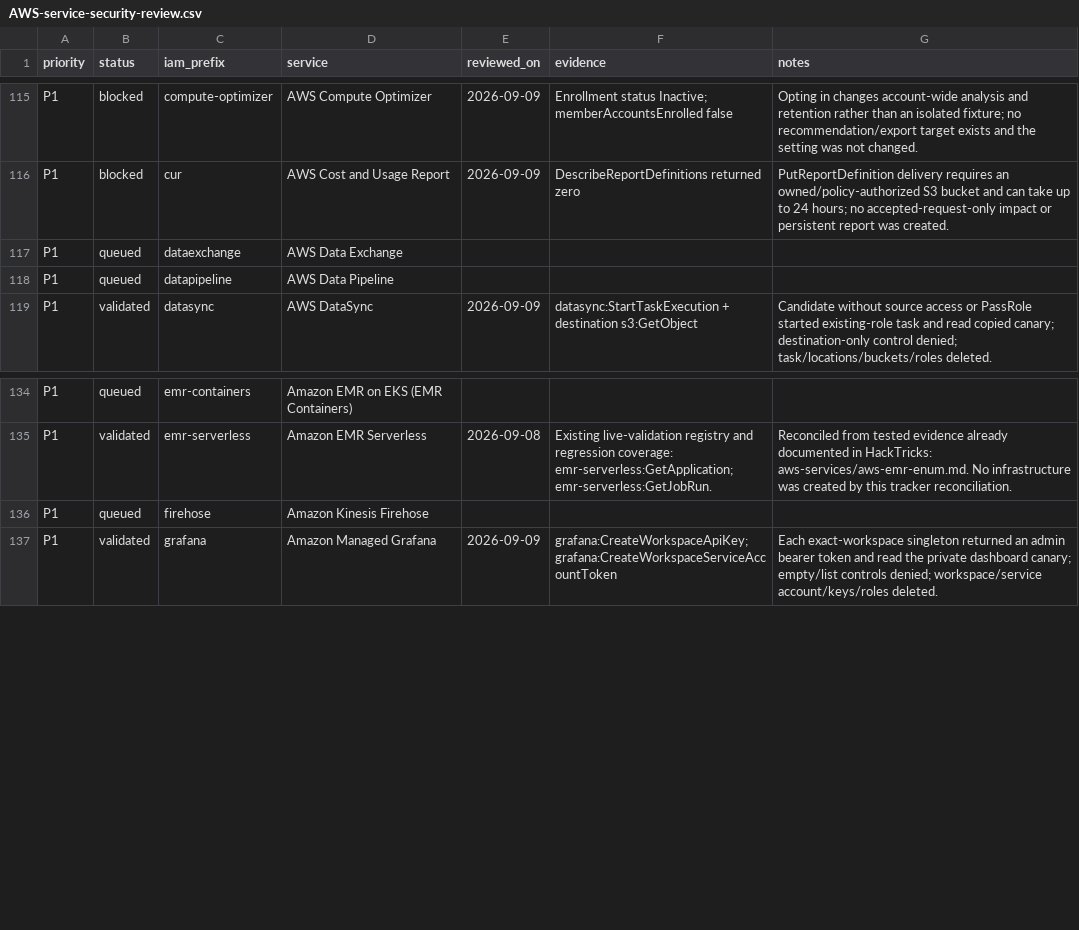
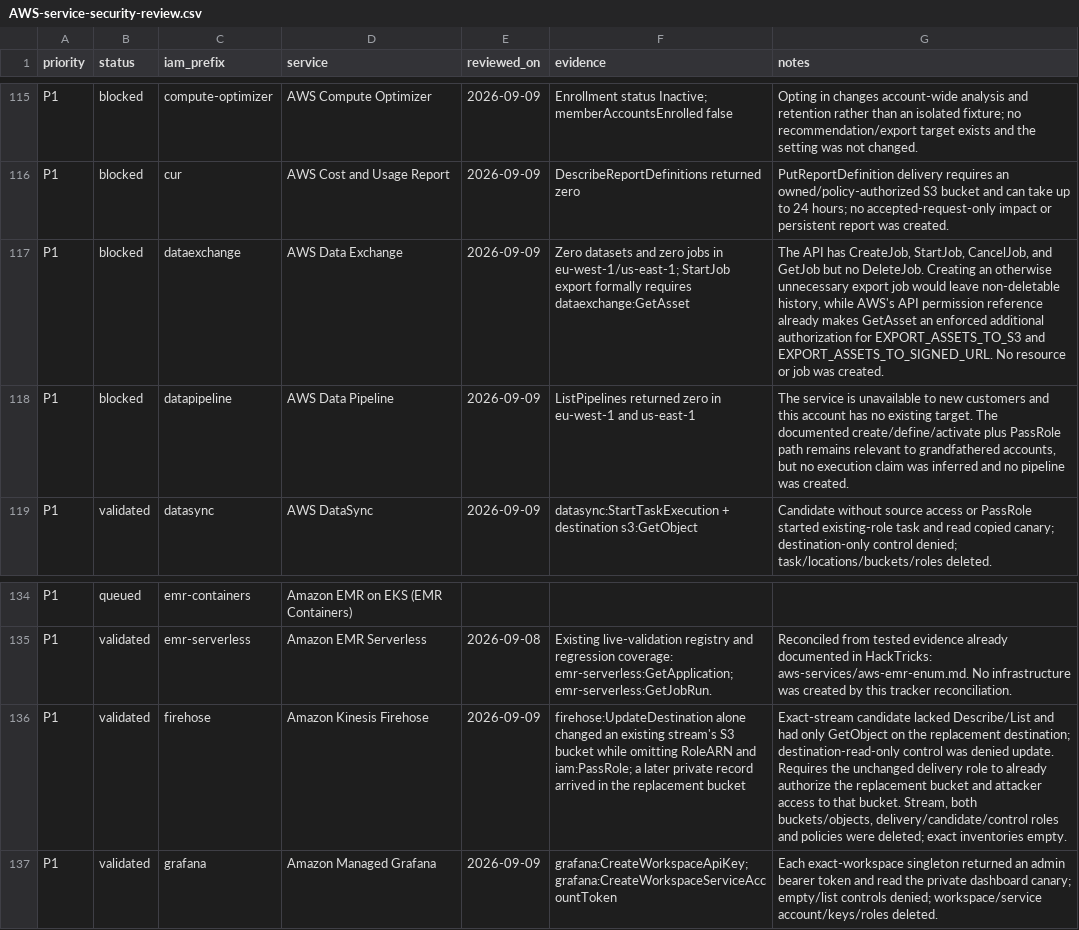
Before and after one commit to carlospolop/CloudPEASS, a CSV file: docs/AWS-service-security-review.csv, drawn as a sheet; only a part is shown, gaps mark what is left out; the diff names each change by its address in the sheet, - before the commit and + after, or states it on an @@ line.

Commit message:
Validate Firehose destination redirection

```diff
--- a/docs/AWS-service-security-review.csv
+++ b/docs/AWS-service-security-review.csv
-B117:B118 (status): queued
+B117:B118 (status): blocked
-E117:E118 (reviewed_on): (empty)
+E117:E118 (reviewed_on): 2026-09-09
-F117 (evidence): (empty)
+F117 (evidence): Zero datasets and zero jobs in eu-west-1/us-east-1; StartJob export formally requires dataexchange:GetAsset
-G117 (notes): (empty)
+G117 (notes): The API has CreateJob, StartJob, CancelJob, and GetJob but no DeleteJob. Creating an otherwise unnecessary export job would leave non-deletable history, while AWS's API permission reference already makes GetAsset an enforced additional authorization for EXPORT_ASSETS_TO_S3 and EXPORT_ASSETS_TO_SIGNED_URL. No resource or job was created.
-F118 (evidence): (empty)
+F118 (evidence): ListPipelines returned zero in eu-west-1 and us-east-1
-G118 (notes): (empty)
+G118 (notes): The service is unavailable to new customers and this account has no existing target. The documented create/define/activate plus PassRole path remains relevant to grandfathered accounts, but no execution claim was inferred and no pipeline was created.
-B136 (status): queued
+B136 (status): validated
-E136 (reviewed_on): (empty)
+E136 (reviewed_on): 2026-09-09
-F136 (evidence): (empty)
+F136 (evidence): firehose:UpdateDestination alone changed an existing stream's S3 bucket while omitting RoleARN and iam:PassRole; a later private record arrived in the replacement bucket
-G136 (notes): (empty)
+G136 (notes): Exact-stream candidate lacked Describe/List and had only GetObject on the replacement destination; destination-read-only control was denied update. Requires the unchanged delivery role to already authorize the replacement bucket and attacker access to that bucket. Stream, both buckets/objects, delivery/candidate/control roles and policies were deleted; exact inventories empty.
```
Also changed, not shown: 4 other files.
